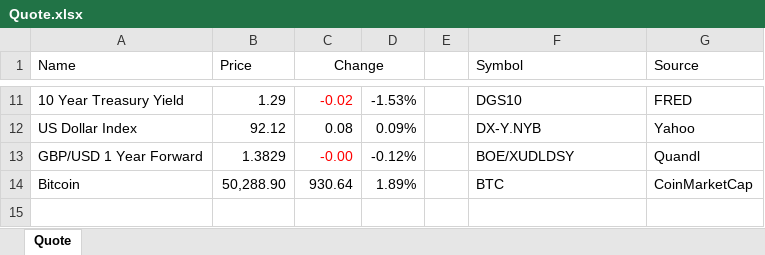
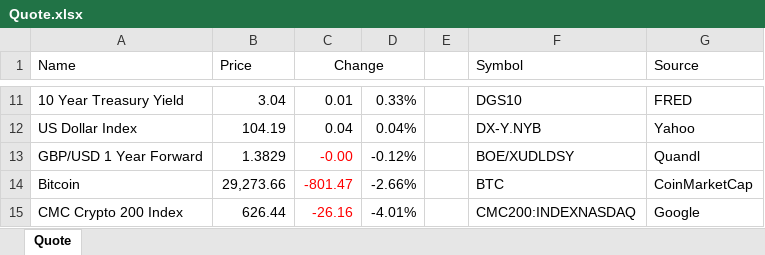
Before and after one commit to gabey9/XLQuote, an Excel workbook: Examples/Quote.xlsx, sheet Quote, drawn as a sheet; only a part is shown, gaps mark what is left out; values as stored, in another font and other column widths than the file's, no borders; the diff covers the shown part only; the diff names each change by its address in the sheet, - before the commit and + after, or states it on an @@ line.

```diff
--- a/Examples/Quote.xlsx (sheet Quote)
+++ b/Examples/Quote.xlsx (sheet Quote)
-B11 (Price): 1.29
+B11 (Price): 3.04
-C11 (Change): -0.02
+C11 (Change): 0.01
-C11 text colour: #FF0000
+C11 text colour: black
-D11: -1.53%
+D11: 0.33%
-B12 (Price): 92.12
+B12 (Price): 104.19
-C12 (Change): 0.08
+C12 (Change): 0.04
-D12: 0.09%
+D12: 0.04%
-B14 (Price): 50,288.90
+B14 (Price): 29,273.66
-C14 (Change): 930.64
+C14 (Change): -801.47
-C14 text colour: black
+C14 text colour: #FF0000
-D14: 1.89%
+D14: -2.66%
+row 15: CMC Crypto 200 Index | 626.44 | -26.16 | -4.01% |  | CMC200:INDEXNASDAQ | Google
```
Also changed, not shown: 26 edited cells and cell formats elsewhere in this sheet.
